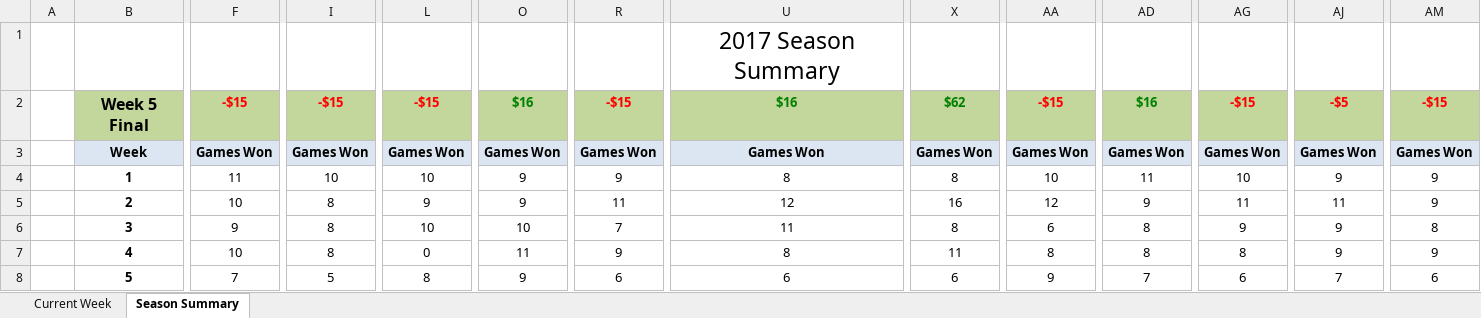
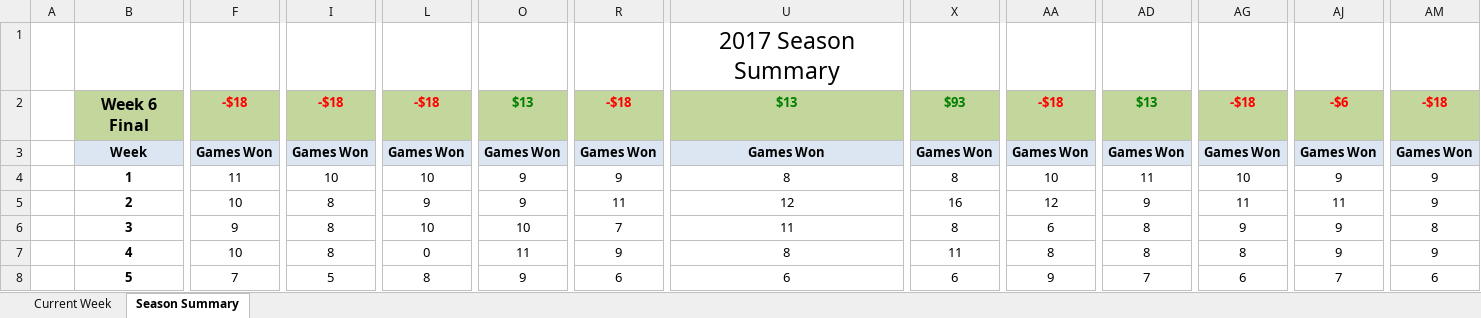
Before and after one commit to jlwebpages/fp, an Excel workbook: regular_season_final.xlsx, sheet Season Summary, drawn as a sheet; only a part is shown, gaps mark what is left out; values as stored, in another font and other column widths than the file's, no borders; conditional formats not drawn; the diff covers the shown part only; the diff names each change by its address in the sheet, - before the commit and + after, or states it on an @@ line.

Commit message:
2017 Week 6 Final update.

```diff
--- a/regular_season_final.xlsx (sheet Season Summary)
+++ b/regular_season_final.xlsx (sheet Season Summary)
-B2: Week 5 Final
+B2: Week 6 Final
-F2: -$15
+F2: -$18
-I2: -$15
+I2: -$18
-L2: -$15
+L2: -$18
-O2: $16
+O2: $13
-R2: -$15
+R2: -$18
-U2: $16
+U2: $13
-X2: $62
+X2: $93
-AA2: -$15
+AA2: -$18
-AD2: $16
+AD2: $13
-AG2: -$15
+AG2: -$18
-AJ2: -$5
+AJ2: -$6
-AM2: -$15
+AM2: -$18
```
Also changed, not shown: 12 added rows, 12 removed rows and 11 edited cells elsewhere in this sheet, sheet Current Week, hidden cells, 4 other files.
